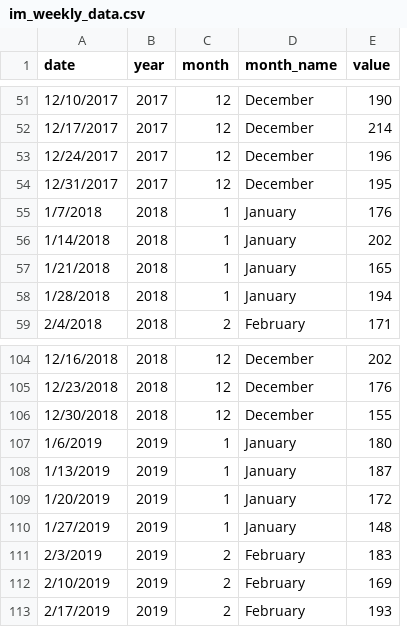
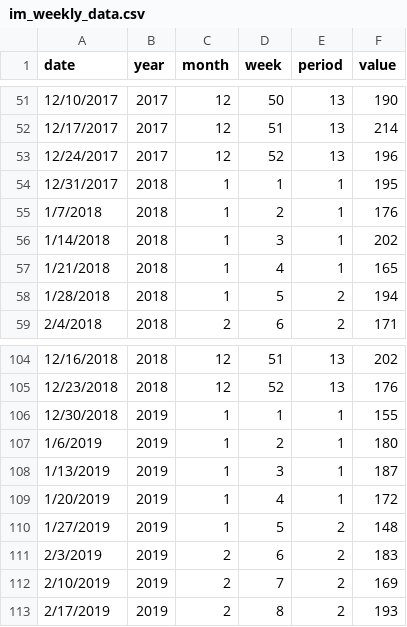
Before and after one commit to ansegura7/covid19-col-disease-impact, a CSV file: indicators/2-infant-mortality/data/im_weekly_data.csv, drawn as a sheet; only a part is shown, gaps mark what is left out; removed rows and columns are numbered as before the commit, all else as after; the diff covers the shown part only; the diff names each change by its address in the sheet, - before the commit and + after, or states it on an @@ line.

Commit message:
Update IM Data
- Updated IM dataset: added period.

```diff
--- a/indicators/2-infant-mortality/data/im_weekly_data.csv
+++ b/indicators/2-infant-mortality/data/im_weekly_data.csv
-column D (month_name), rows 51-59: December | December | December | December | January | January | January | January | February; rows 104-113: December | December | December | January | January | January | January | February | February | February
+column D (week), rows 51-59: 50 | 51 | 52 | 1 | 2 | 3 | 4 | 5 | 6; rows 104-113: 51 | 52 | 1 | 2 | 3 | 4 | 5 | 6 | 7 | 8
+column E (period), rows 51-59: 13 | 13 | 13 | 1 | 1 | 1 | 1 | 2 | 2; rows 104-113: 13 | 13 | 1 | 1 | 1 | 1 | 2 | 2 | 2 | 2
-B54 (year): 2017
+B54 (year): 2018
-C54 (month): 12
+C54 (month): 1
-B106 (year): 2018
+B106 (year): 2019
-C106 (month): 12
+C106 (month): 1
```
Also changed, not shown: 8 added rows and 9 edited cells elsewhere in this file.
